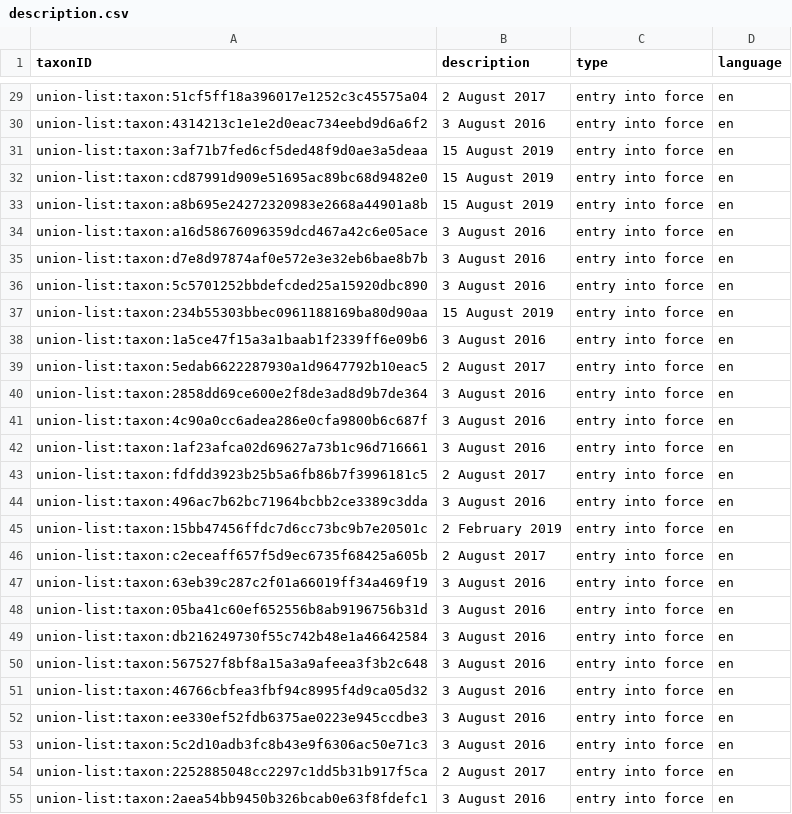
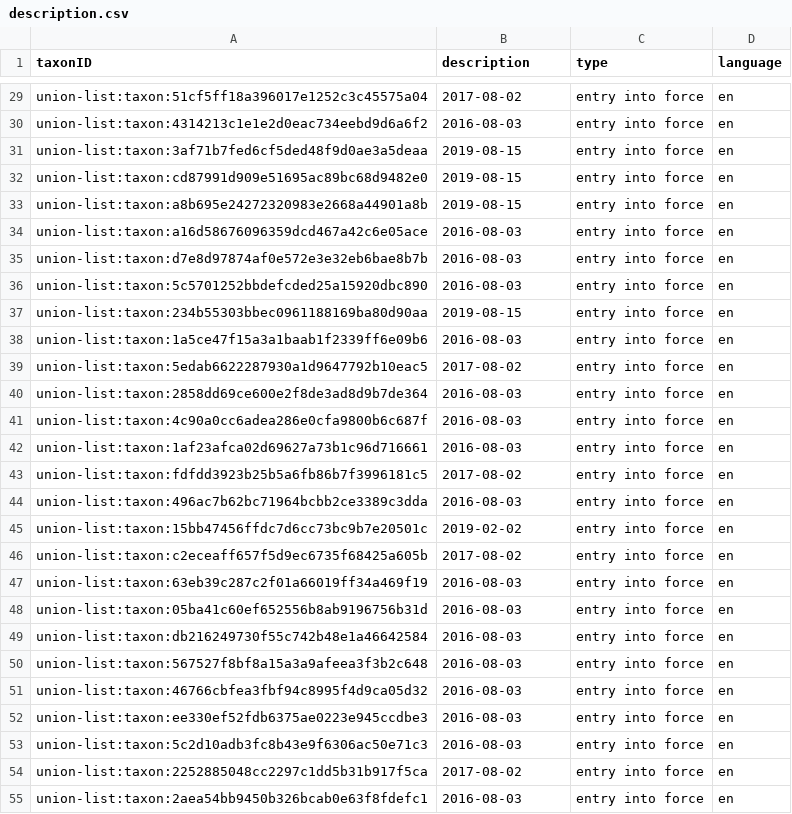
Before and after one commit to riparias/union-list, a CSV file: data/processed/description.csv, drawn as a sheet; only a part is shown, gaps mark what is left out; the diff covers the shown part only; the diff names each change by its address in the sheet, - before the commit and + after, or states it on an @@ line.

```diff
--- a/data/processed/description.csv
+++ b/data/processed/description.csv
-B29 (description): 2 August 2017
+B29 (description): 2017-08-02
-B30 (description): 3 August 2016
+B30 (description): 2016-08-03
-B31:B33 (description): 15 August 2019
+B31:B33 (description): 2019-08-15
-B34:B36 (description): 3 August 2016
+B34:B36 (description): 2016-08-03
-B37 (description): 15 August 2019
+B37 (description): 2019-08-15
-B38 (description): 3 August 2016
+B38 (description): 2016-08-03
-B39 (description): 2 August 2017
+B39 (description): 2017-08-02
-B40:B42 (description): 3 August 2016
+B40:B42 (description): 2016-08-03
-B43 (description): 2 August 2017
+B43 (description): 2017-08-02
-B44 (description): 3 August 2016
+B44 (description): 2016-08-03
-B45 (description): 2 February 2019
+B45 (description): 2019-02-02
-B46 (description): 2 August 2017
+B46 (description): 2017-08-02
-B47:B53 (description): 3 August 2016
+B47:B53 (description): 2016-08-03
-B54 (description): 2 August 2017
+B54 (description): 2017-08-02
-B55 (description): 3 August 2016
+B55 (description): 2016-08-03
```
Also changed, not shown: 48 edited cells elsewhere in this file, 1 other file.
